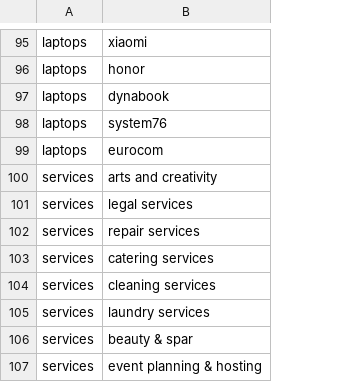
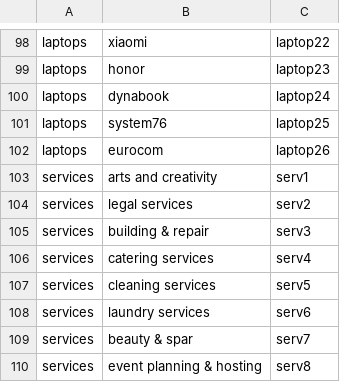
Before and after one commit to Besot/ClassifiedAds-API, a CSV file: AlutaMartAPI/wwwroot/categories_brands.csv, drawn as a sheet; only a part is shown, gaps mark what is left out; addresses are those after the commit; the diff covers the shown part only; the diff names each change by its address in the sheet, - before the commit and + after, or states it on an @@ line.

```diff
--- a/AlutaMartAPI/wwwroot/categories_brands.csv
+++ b/AlutaMartAPI/wwwroot/categories_brands.csv
+column C, rows 98-110: laptop22 | laptop23 | laptop24 | laptop25 | laptop26 | serv1 | serv2 | serv3 | serv4 | serv5 | serv6 | serv7 | serv8
-B105: repair services
+B105: building & repair
```
Also changed, not shown: 5 added rows and 2 edited cells elsewhere in this file, AlutaMartAPI/wwwroot/institutions.csv, 37 other files.
